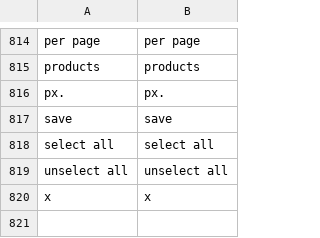
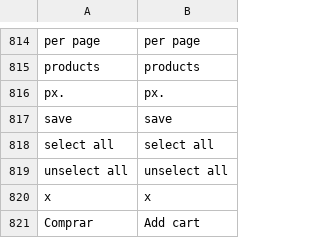
Before and after one commit to clgingeniero/misabana, a CSV file: app/locale/en_US/Mage_Catalog.csv, drawn as a sheet; only a part is shown, gaps mark what is left out; the diff names each change by its address in the sheet, - before the commit and + after, or states it on an @@ line.

```diff
--- a/app/locale/en_US/Mage_Catalog.csv
+++ b/app/locale/en_US/Mage_Catalog.csv
+row 821: Comprar | Add cart
```
Also changed, not shown: app/locale/en_US/Mage_Page.csv, app/locale/es_CO/Mage_Catalog.csv, 15 other files.
